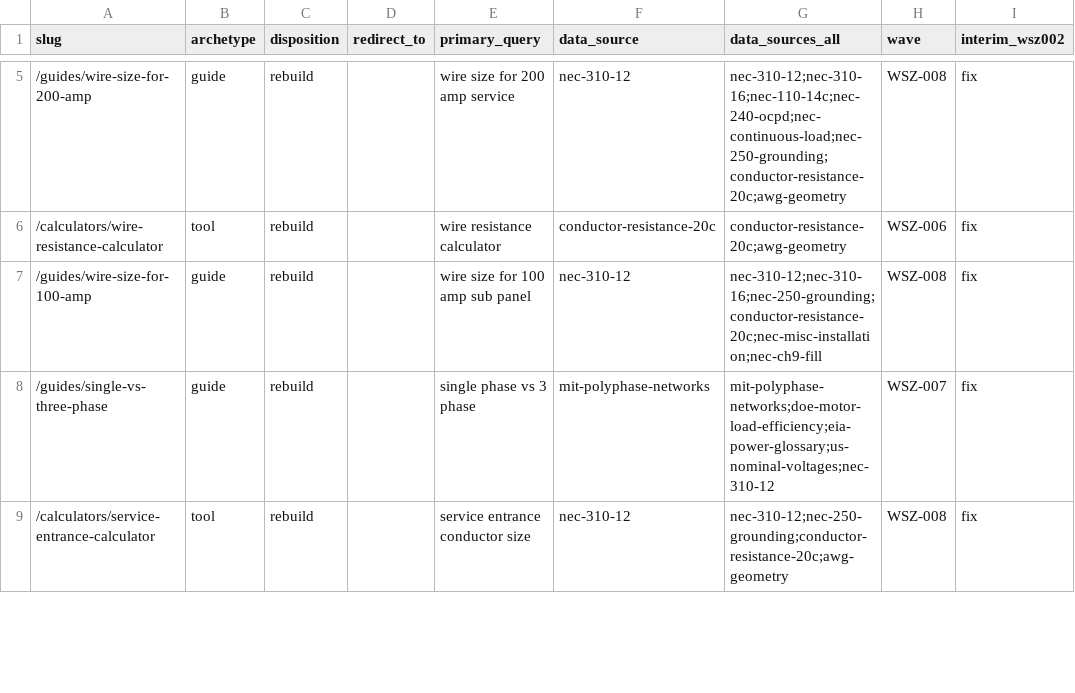
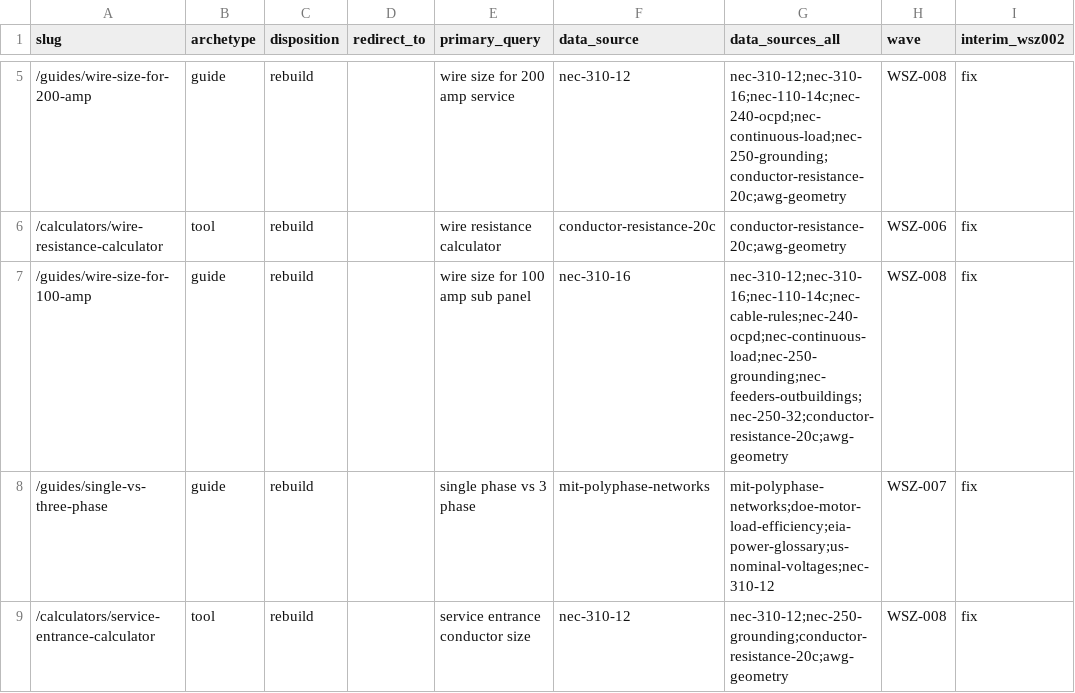
Before and after one commit to Mapstor/wiresizes, a CSV file: research/page-map.csv, drawn as a sheet; only a part is shown, gaps mark what is left out; the diff names each change by its address in the sheet, - before the commit and + after, or states it on an @@ line.

```diff
--- a/research/page-map.csv
+++ b/research/page-map.csv
-F7 (data_source): nec-310-12
+F7 (data_source): nec-310-16
-G7 (data_sources_all): nec-310-12;nec-310-16;nec-250-grounding;conductor-resistance-20c;nec-misc-installation;nec-ch9-fill
+G7 (data_sources_all): nec-310-12;nec-310-16;nec-110-14c;nec-cable-rules;nec-240-ocpd;nec-continuous-load;nec-250-grounding;nec-feeders-outbuildings;nec-250-32;conductor-resistance-20c;awg-geometry
```
Also changed, not shown: research/data-sources.csv, research/nec-sections-allowlist.csv, 18 other files.
